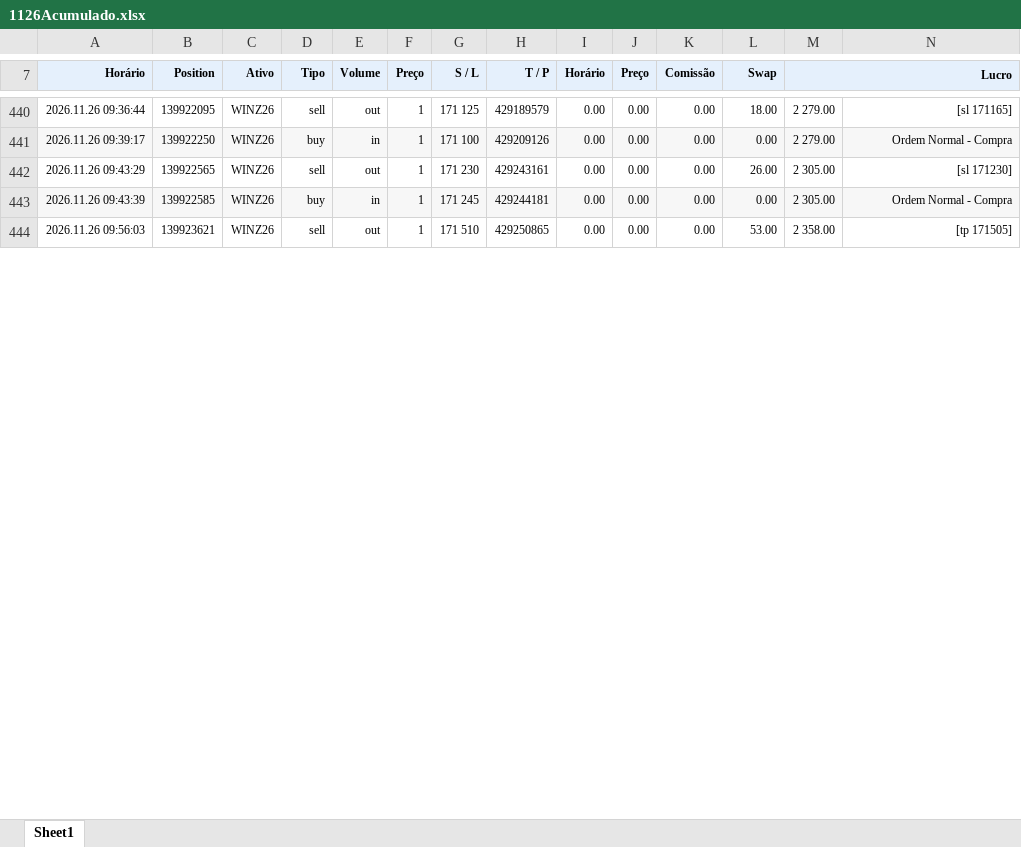
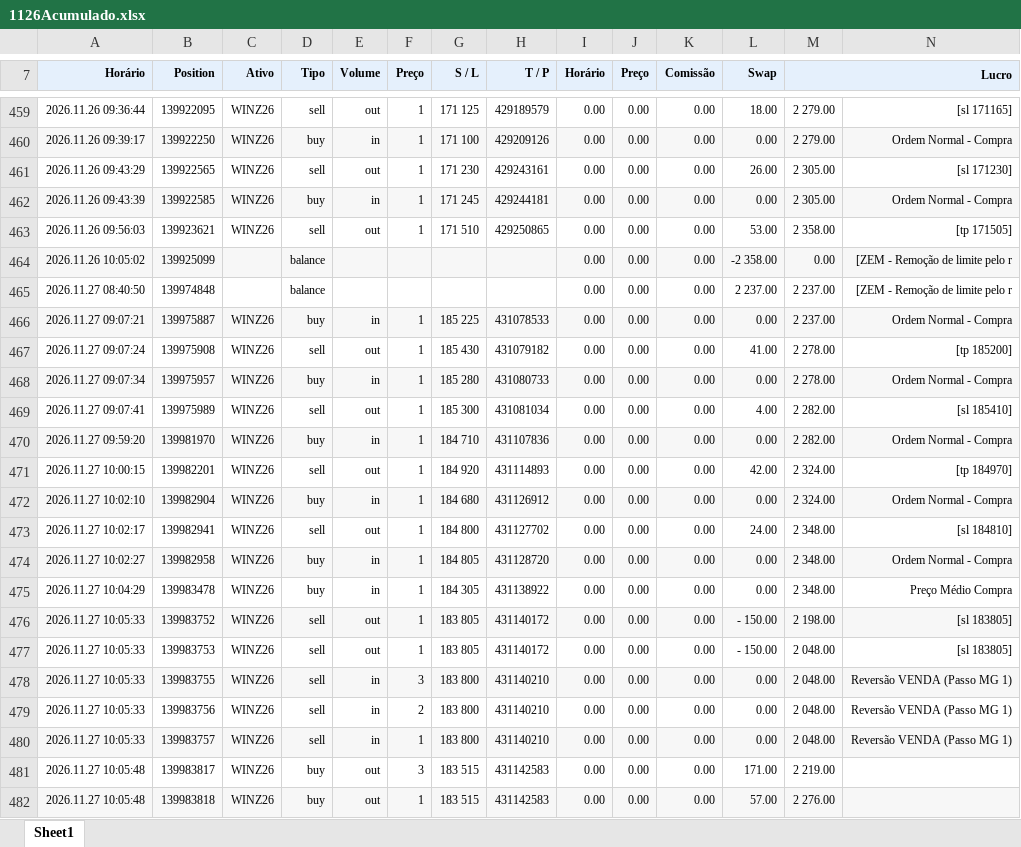
Before and after one commit to GatewayTecnologia/DayTrade, an Excel workbook: 1126Acumulado.xlsx, sheet Sheet1, drawn as a sheet; only a part is shown, gaps mark what is left out; values as stored, in another font and other column widths than the file's, no borders; charts and pictures not drawn; the diff covers the shown part only; the diff names each change by its address in the sheet, - before the commit and + after, or states it on an @@ line.

```diff
--- a/1126Acumulado.xlsx (sheet Sheet1)
+++ b/1126Acumulado.xlsx (sheet Sheet1)
+row 464: 2026.11.26 10:05:02 | 139925099 |  | balance |  |  |  |  | 0.00 | 0.00 | 0.00 | -2 358.00 | 0.00 | [ZEM - Remoção de limite pelo r
+row 465: 2026.11.27 08:40:50 | 139974848 |  | balance |  |  |  |  | 0.00 | 0.00 | 0.00 | 2 237.00 | 2 237.00 | [ZEM - Remoção de limite pelo r
+row 466: 2026.11.27 09:07:21 | 139975887 | WINZ26 | buy | in | 1 | 185 225 | 431078533 | 0.00 | 0.00 | 0.00 | 0.00 | 2 237.00 | Ordem Normal - Compra
+row 467: 2026.11.27 09:07:24 | 139975908 | WINZ26 | sell | out | 1 | 185 430 | 431079182 | 0.00 | 0.00 | 0.00 | 41.00 | 2 278.00 | [tp 185200]
+row 468: 2026.11.27 09:07:34 | 139975957 | WINZ26 | buy | in | 1 | 185 280 | 431080733 | 0.00 | 0.00 | 0.00 | 0.00 | 2 278.00 | Ordem Normal - Compra
+row 469: 2026.11.27 09:07:41 | 139975989 | WINZ26 | sell | out | 1 | 185 300 | 431081034 | 0.00 | 0.00 | 0.00 | 4.00 | 2 282.00 | [sl 185410]
+row 470: 2026.11.27 09:59:20 | 139981970 | WINZ26 | buy | in | 1 | 184 710 | 431107836 | 0.00 | 0.00 | 0.00 | 0.00 | 2 282.00 | Ordem Normal - Compra
+row 471: 2026.11.27 10:00:15 | 139982201 | WINZ26 | sell | out | 1 | 184 920 | 431114893 | 0.00 | 0.00 | 0.00 | 42.00 | 2 324.00 | [tp 184970]
+row 472: 2026.11.27 10:02:10 | 139982904 | WINZ26 | buy | in | 1 | 184 680 | 431126912 | 0.00 | 0.00 | 0.00 | 0.00 | 2 324.00 | Ordem Normal - Compra
+row 473: 2026.11.27 10:02:17 | 139982941 | WINZ26 | sell | out | 1 | 184 800 | 431127702 | 0.00 | 0.00 | 0.00 | 24.00 | 2 348.00 | [sl 184810]
+row 474: 2026.11.27 10:02:27 | 139982958 | WINZ26 | buy | in | 1 | 184 805 | 431128720 | 0.00 | 0.00 | 0.00 | 0.00 | 2 348.00 | Ordem Normal - Compra
+row 475: 2026.11.27 10:04:29 | 139983478 | WINZ26 | buy | in | 1 | 184 305 | 431138922 | 0.00 | 0.00 | 0.00 | 0.00 | 2 348.00 | Preço Médio Compra
+row 476: 2026.11.27 10:05:33 | 139983752 | WINZ26 | sell | out | 1 | 183 805 | 431140172 | 0.00 | 0.00 | 0.00 | - 150.00 | 2 198.00 | [sl 183805]
+row 477: 2026.11.27 10:05:33 | 139983753 | WINZ26 | sell | out | 1 | 183 805 | 431140172 | 0.00 | 0.00 | 0.00 | - 150.00 | 2 048.00 | [sl 183805]
+row 478: 2026.11.27 10:05:33 | 139983755 | WINZ26 | sell | in | 3 | 183 800 | 431140210 | 0.00 | 0.00 | 0.00 | 0.00 | 2 048.00 | Reversão VENDA (Passo MG 1)
+row 479: 2026.11.27 10:05:33 | 139983756 | WINZ26 | sell | in | 2 | 183 800 | 431140210 | 0.00 | 0.00 | 0.00 | 0.00 | 2 048.00 | Reversão VENDA (Passo MG 1)
+row 480: 2026.11.27 10:05:33 | 139983757 | WINZ26 | sell | in | 1 | 183 800 | 431140210 | 0.00 | 0.00 | 0.00 | 0.00 | 2 048.00 | Reversão VENDA (Passo MG 1)
+row 481: 2026.11.27 10:05:48 | 139983817 | WINZ26 | buy | out | 3 | 183 515 | 431142583 | 0.00 | 0.00 | 0.00 | 171.00 | 2 219.00
+row 482: 2026.11.27 10:05:48 | 139983818 | WINZ26 | buy | out | 1 | 183 515 | 431142583 | 0.00 | 0.00 | 0.00 | 57.00 | 2 276.00
```
Also changed, not shown: 20 added rows and 29 edited cells elsewhere in this sheet, formulas that keep their value, charts or pictures, 1 other file.
